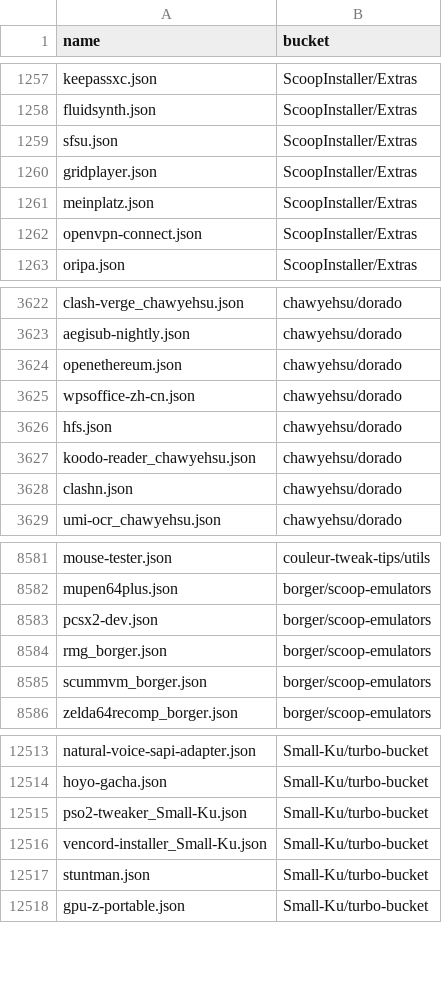
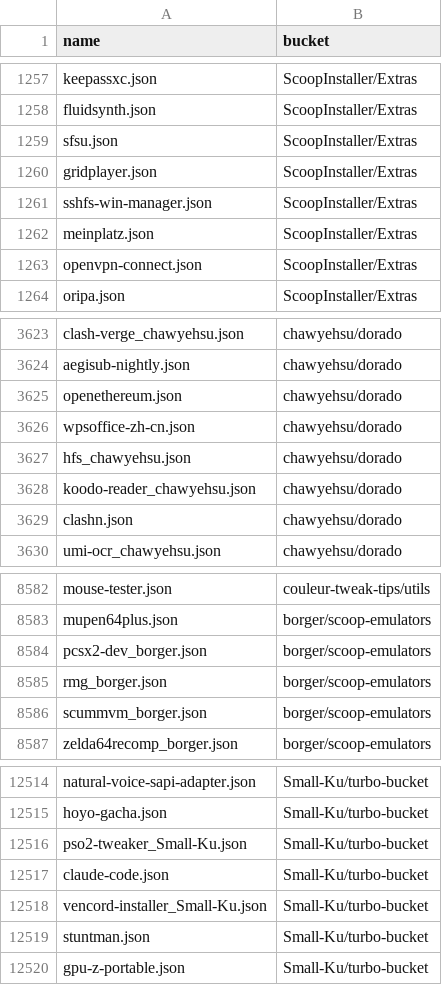
Before and after one commit to XiHanQWQ/scoop-apps, a CSV file: app-contributor-list.csv, drawn as a sheet; only a part is shown, gaps mark what is left out.

```diff
--- a/app-contributor-list.csv
+++ b/app-contributor-list.csv
@@ -1260,2 +1260,3 @@ sfsu.json,ScoopInstaller/Extras
 gridplayer.json,ScoopInstaller/Extras
+sshfs-win-manager.json,ScoopInstaller/Extras
 meinplatz.json,ScoopInstaller/Extras
@@ -3625,3 +3626,3 @@ openethereum.json,chawyehsu/dorado
 wpsoffice-zh-cn.json,chawyehsu/dorado
-hfs.json,chawyehsu/dorado
+hfs_chawyehsu.json,chawyehsu/dorado
 koodo-reader_chawyehsu.json,chawyehsu/dorado
@@ -8582,3 +8583,3 @@ mouse-tester.json,couleur-tweak-tips/utils
 mupen64plus.json,borger/scoop-emulators
-pcsx2-dev.json,borger/scoop-emulators
+pcsx2-dev_borger.json,borger/scoop-emulators
 rmg_borger.json,borger/scoop-emulators
@@ -12515,2 +12516,3 @@ hoyo-gacha.json,Small-Ku/turbo-bucket
 pso2-tweaker_Small-Ku.json,Small-Ku/turbo-bucket
+claude-code.json,Small-Ku/turbo-bucket
 vencord-installer_Small-Ku.json,Small-Ku/turbo-bucket
```
Also changed, not shown: 46 other files.
